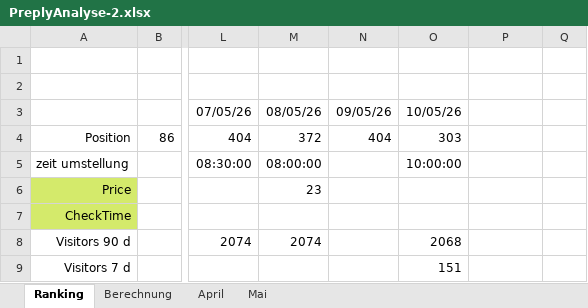
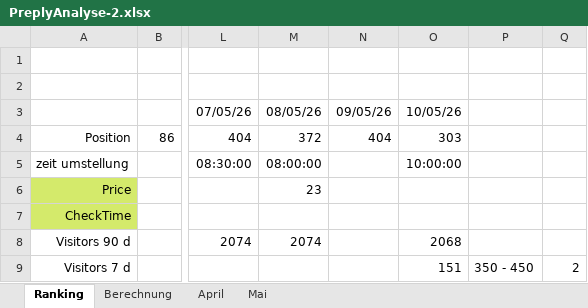
Before and after one commit to einsundnull/AA_Deutsch, an Excel workbook: MyPreply/PreplyAnalyse-2.xlsx, sheet Ranking, drawn as a sheet; only a part is shown, gaps mark what is left out; values as stored, in another font and other column widths than the file's, no borders; the diff names each change by its address in the sheet, - before the commit and + after, or states it on an @@ line.

```diff
--- a/MyPreply/PreplyAnalyse-2.xlsx (sheet Ranking)
+++ b/MyPreply/PreplyAnalyse-2.xlsx (sheet Ranking)
-P9: (empty)
+P9: 350 - 450
-Q9: (empty)
+Q9: 2
```
Also changed, not shown: 4 other files.
